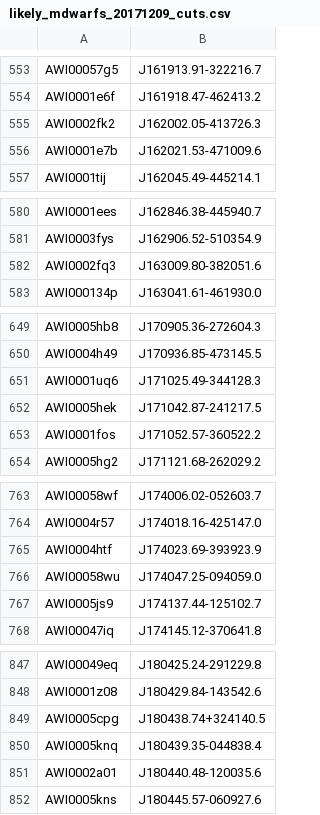
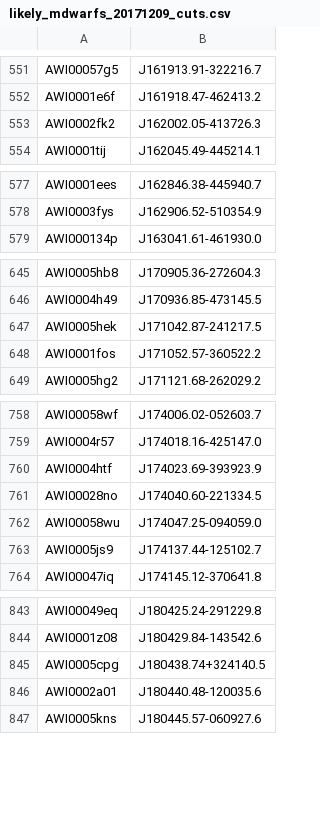
Before and after one commit to silverbergastro/color_cuts, a CSV file: likely_mdwarfs_20171209_cuts.csv, drawn as a sheet; only a part is shown, gaps mark what is left out; removed rows and columns are numbered as before the commit, all else as after; the diff covers the shown part only; the diff names each change by its address in the sheet, - before the commit and + after, or states it on an @@ line.

```diff
--- a/likely_mdwarfs_20171209_cuts.csv
+++ b/likely_mdwarfs_20171209_cuts.csv
-row 556: AWI0001e7b | J162021.53-471009.6
-row 582: AWI0002fq3 | J163009.80-382051.6
-row 651: AWI0001uq6 | J171025.49-344128.3
+row 761: AWI00028no | J174040.60-221334.5
-row 850: AWI0005knq | J180439.35-044838.4
```
Also changed, not shown: 10 added rows and 15 removed rows elsewhere in this file, apo_visible_targets_20171209_cuts_additional.csv, 23 other files.
